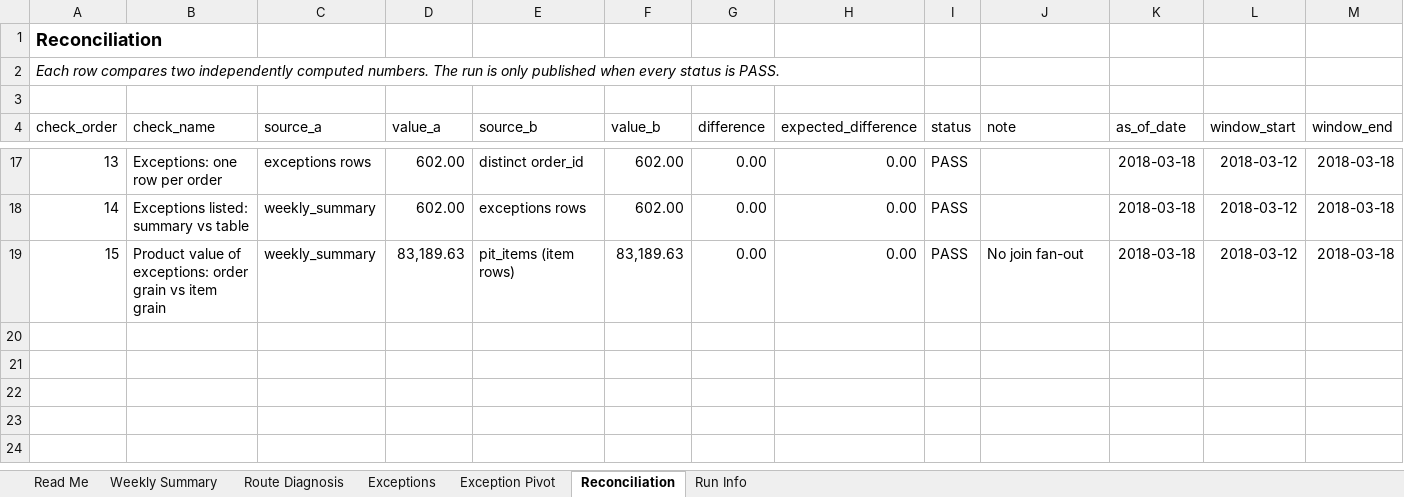
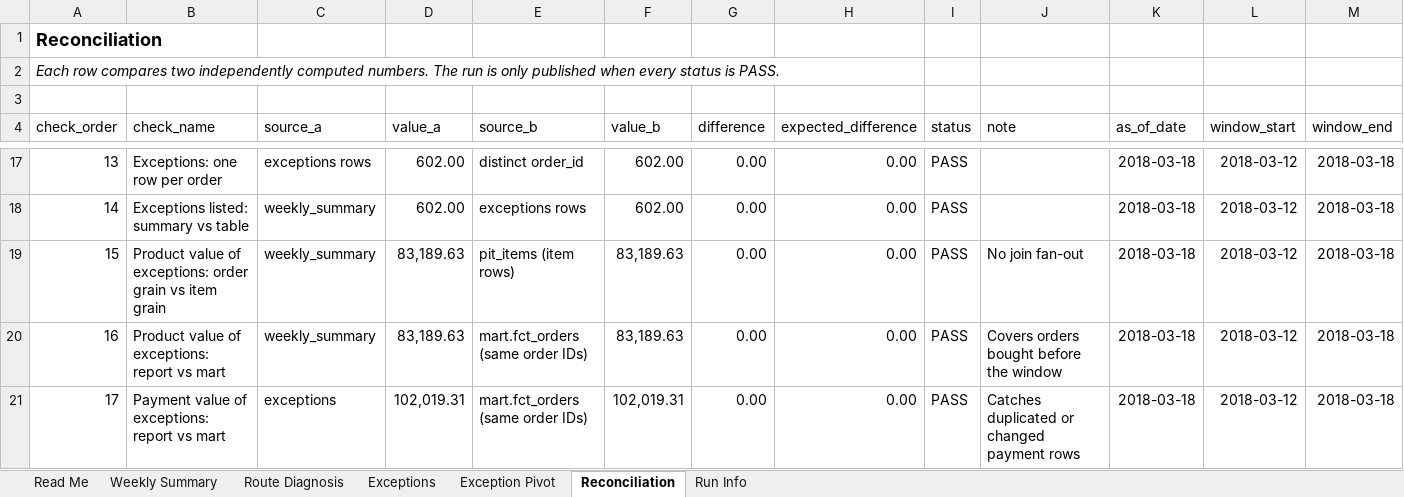
Before and after one commit to Leon-Xie-2022/ecommerce-olist-analytics, an Excel workbook: excel/olist_weekly_ops.xlsx, sheet Reconciliation, drawn as a sheet; only a part is shown, gaps mark what is left out; values as stored, in another font and other column widths than the file's, no borders; conditional formats and table styles not drawn; the diff names each change by its address in the sheet, - before the commit and + after, or states it on an @@ line.

Commit message:
Re-run both cut-offs and CR-001 with 17 reconciliation checks; refresh workbook

```diff
--- a/excel/olist_weekly_ops.xlsx (sheet Reconciliation)
+++ b/excel/olist_weekly_ops.xlsx (sheet Reconciliation)
+row 20: 16 | Product value of exceptions: report vs mart | weekly_summary | 83,189.63 | mart.fct_orders (same order IDs) | 83,189.63 | 0.00 | 0.00 | PASS | Covers orders bought before the window | 2018-03-18 | 2018-03-12 | 2018-03-18
+row 21: 17 | Payment value of exceptions: report vs mart | exceptions | 102,019.31 | mart.fct_orders (same order IDs) | 102,019.31 | 0.00 | 0.00 | PASS | Catches duplicated or changed payment rows | 2018-03-18 | 2018-03-12 | 2018-03-18
```
Also changed, not shown: sheet Run Info, sheet Read Me, 15 other files.
